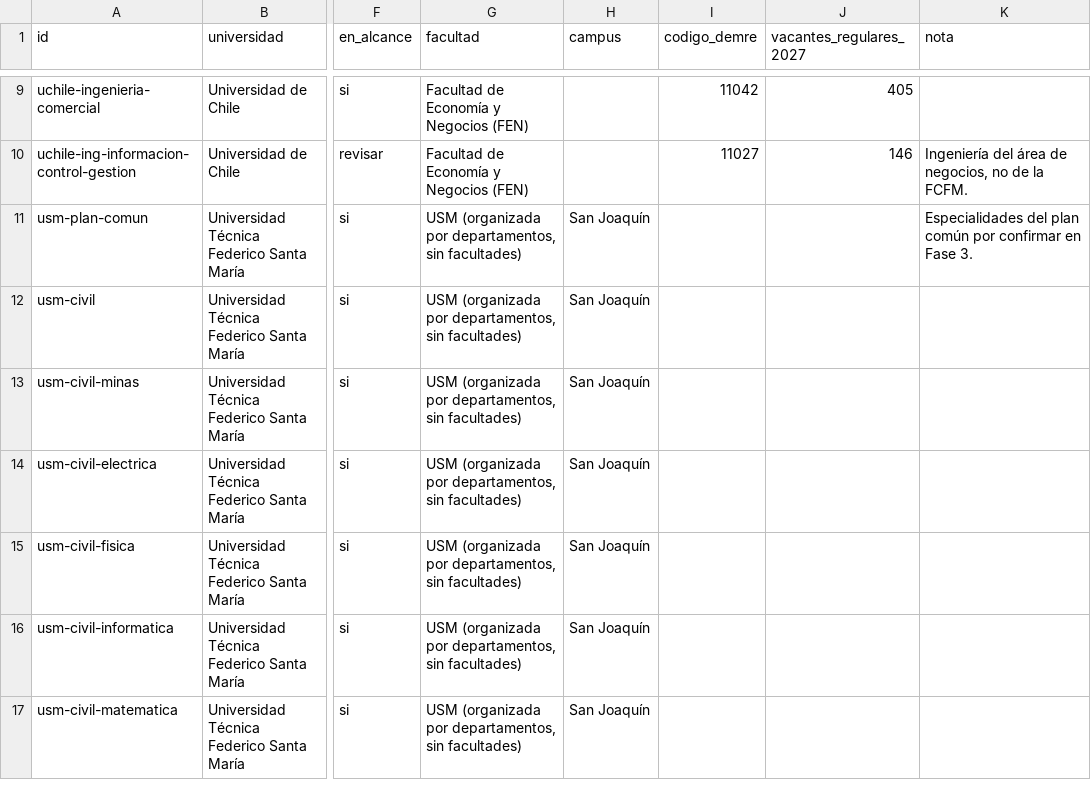
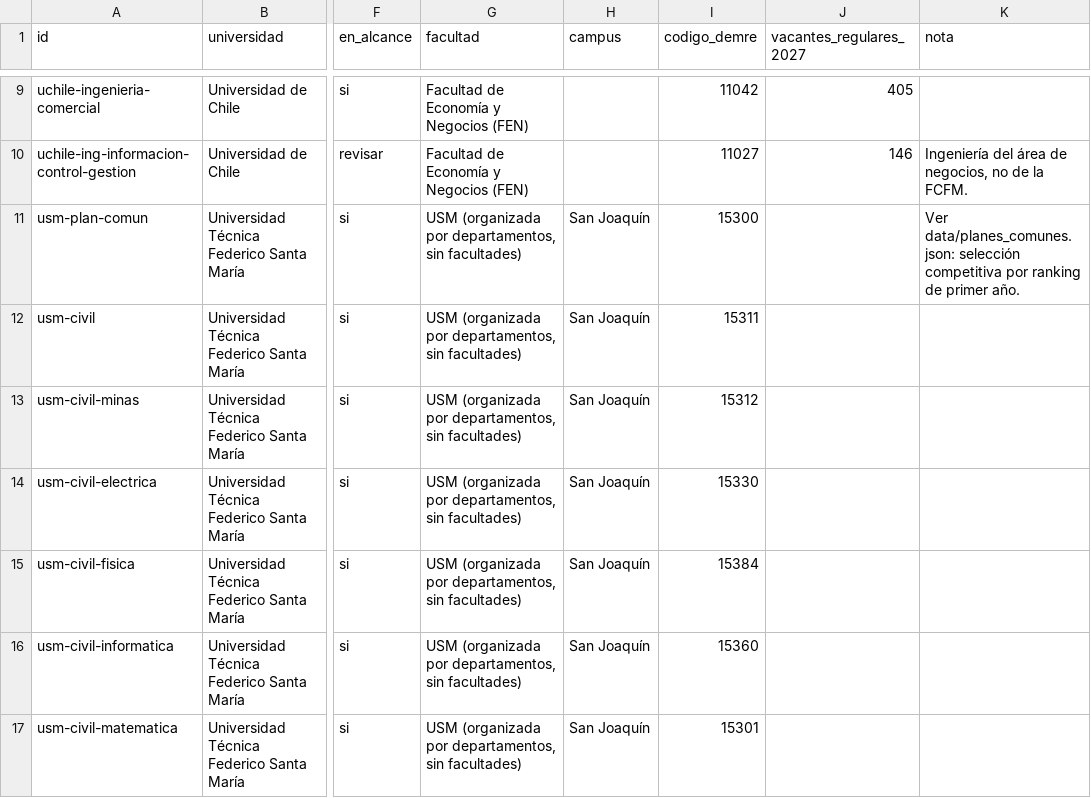
Before and after one commit to benjajul/plataforma-vocacional, a CSV file: data/inventario.csv, drawn as a sheet; only a part is shown, gaps mark what is left out; the diff covers the shown part only; the diff names each change by its address in the sheet, - before the commit and + after, or states it on an @@ line.

```diff
--- a/data/inventario.csv
+++ b/data/inventario.csv
-I11 (codigo_demre): (empty)
+I11 (codigo_demre): 15300
-K11 (nota): Especialidades del plan común por confirmar en Fase 3.
+K11 (nota): Ver data/planes_comunes.json: selección competitiva por ranking de primer año.
-I12 (codigo_demre): (empty)
+I12 (codigo_demre): 15311
-I13 (codigo_demre): (empty)
+I13 (codigo_demre): 15312
-I14 (codigo_demre): (empty)
+I14 (codigo_demre): 15330
-I15 (codigo_demre): (empty)
+I15 (codigo_demre): 15384
-I16 (codigo_demre): (empty)
+I16 (codigo_demre): 15360
-I17 (codigo_demre): (empty)
+I17 (codigo_demre): 15301
```
Also changed, not shown: 8 edited cells elsewhere in this file, 9 other files.
